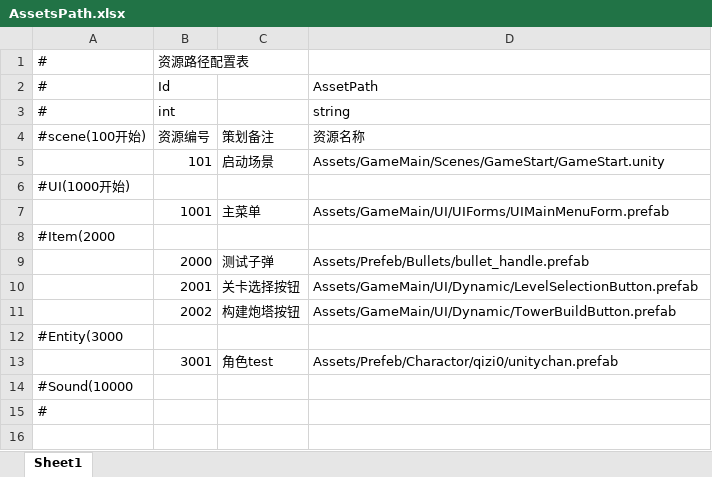
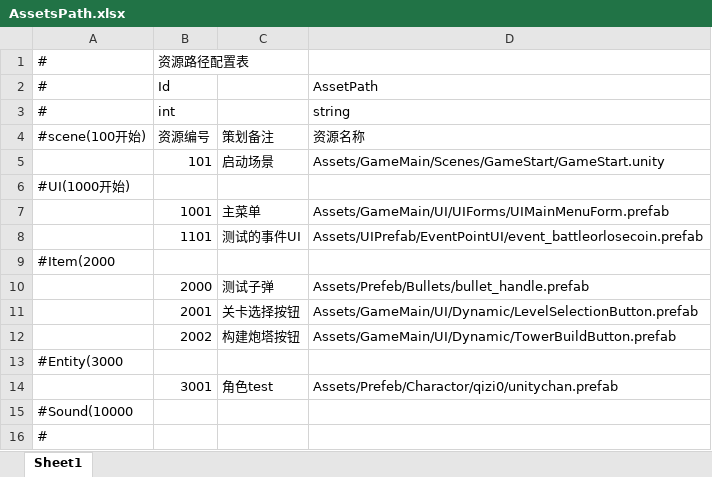
Before and after one commit to Yellowjump/AutoChess, an Excel workbook: Config/AssetsPath.xlsx, sheet Sheet1, drawn as a sheet; values as stored, in another font and other column widths than the file's, no borders; the diff names each change by its address in the sheet, - before the commit and + after, or states it on an @@ line.

```diff
--- a/Config/AssetsPath.xlsx (sheet Sheet1)
+++ b/Config/AssetsPath.xlsx (sheet Sheet1)
+row 8:  | 1101 | 测试的事件UI | Assets/UIPrefab/EventPointUI/event_battleorlosecoin.prefab
```
Also changed, not shown: Config/LevelConfig.xlsx, 22 other files.
